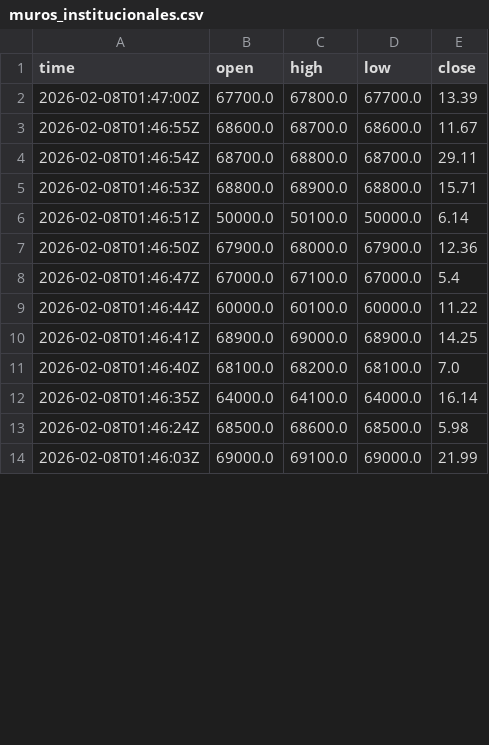
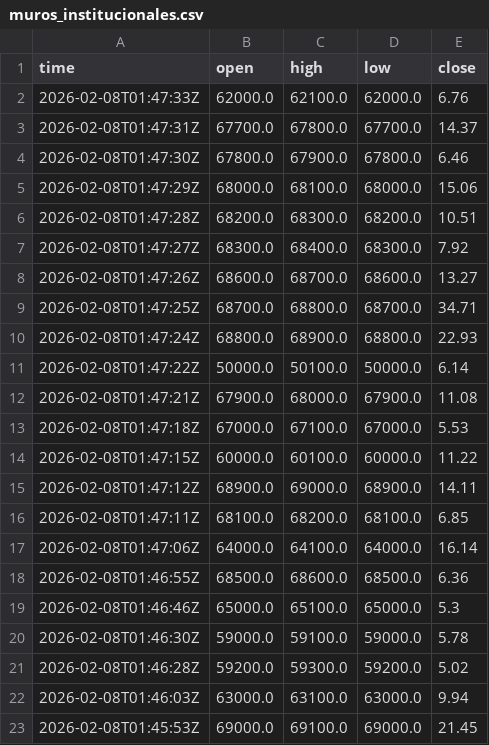
Before and after one commit to cientryandroid-bot/BTC_Liquidity, a CSV file: muros_institucionales.csv, drawn as a sheet; only a part is shown; the diff covers the shown part only.

Commit message:
Update

```diff
--- a/muros_institucionales.csv
+++ b/muros_institucionales.csv
@@ -1,14 +1,23 @@
 time,open,high,low,close
-2026-02-08T01:47:00Z,67700.0,67800.0,67700.0,13.39
-2026-02-08T01:46:55Z,68600.0,68700.0,68600.0,11.67
-2026-02-08T01:46:54Z,68700.0,68800.0,68700.0,29.11
-2026-02-08T01:46:53Z,68800.0,68900.0,68800.0,15.71
-2026-02-08T01:46:51Z,50000.0,50100.0,50000.0,6.14
-2026-02-08T01:46:50Z,67900.0,68000.0,67900.0,12.36
-2026-02-08T01:46:47Z,67000.0,67100.0,67000.0,5.4
-2026-02-08T01:46:44Z,60000.0,60100.0,60000.0,11.22
-2026-02-08T01:46:41Z,68900.0,69000.0,68900.0,14.25
-2026-02-08T01:46:40Z,68100.0,68200.0,68100.0,7.0
-2026-02-08T01:46:35Z,64000.0,64100.0,64000.0,16.14
-2026-02-08T01:46:24Z,68500.0,68600.0,68500.0,5.98
-2026-02-08T01:46:03Z,69000.0,69100.0,69000.0,21.99
+2026-02-08T01:47:33Z,62000.0,62100.0,62000.0,6.76
+2026-02-08T01:47:31Z,67700.0,67800.0,67700.0,14.37
+2026-02-08T01:47:30Z,67800.0,67900.0,67800.0,6.46
+2026-02-08T01:47:29Z,68000.0,68100.0,68000.0,15.06
+2026-02-08T01:47:28Z,68200.0,68300.0,68200.0,10.51
+2026-02-08T01:47:27Z,68300.0,68400.0,68300.0,7.92
+2026-02-08T01:47:26Z,68600.0,68700.0,68600.0,13.27
+2026-02-08T01:47:25Z,68700.0,68800.0,68700.0,34.71
+2026-02-08T01:47:24Z,68800.0,68900.0,68800.0,22.93
+2026-02-08T01:47:22Z,50000.0,50100.0,50000.0,6.14
+2026-02-08T01:47:21Z,67900.0,68000.0,67900.0,11.08
+2026-02-08T01:47:18Z,67000.0,67100.0,67000.0,5.53
+2026-02-08T01:47:15Z,60000.0,60100.0,60000.0,11.22
+2026-02-08T01:47:12Z,68900.0,69000.0,68900.0,14.11
+2026-02-08T01:47:11Z,68100.0,68200.0,68100.0,6.85
+2026-02-08T01:47:06Z,64000.0,64100.0,64000.0,16.14
+2026-02-08T01:46:55Z,68500.0,68600.0,68500.0,6.36
+2026-02-08T01:46:46Z,65000.0,65100.0,65000.0,5.3
+2026-02-08T01:46:30Z,59000.0,59100.0,59000.0,5.78
+2026-02-08T01:46:28Z,59200.0,59300.0,59200.0,5.02
+2026-02-08T01:46:03Z,63000.0,63100.0,63000.0,9.94
+2026-02-08T01:45:53Z,69000.0,69100.0,69000.0,21.45
```
Also changed, not shown: 9 added rows, 2 removed rows and 9 edited cells elsewhere in this file.
